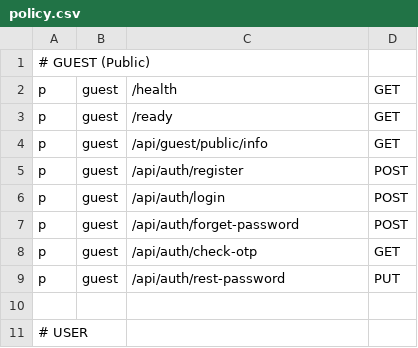
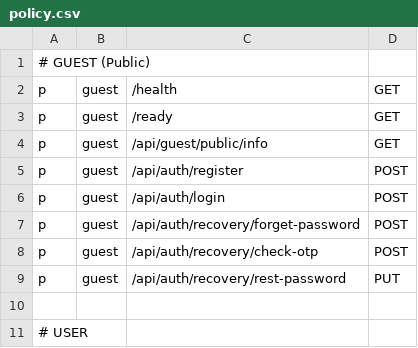
Before and after one commit to ZebdaYacine/Go-Guard, a CSV file: api/security/rbac/policy.csv, drawn as a sheet; only a part is shown.

Commit message:
update in policy file

```diff
--- a/api/security/rbac/policy.csv
+++ b/api/security/rbac/policy.csv
@@ -6,5 +6,5 @@ p, guest, /api/auth/register, POST
 p, guest, /api/auth/login, POST
-p, guest, /api/auth/forget-password, POST
-p, guest, /api/auth/check-otp, GET
-p, guest, /api/auth/rest-password, PUT
+p, guest, /api/auth/recovery/forget-password, POST
+p, guest, /api/auth/recovery/check-otp, POST
+p, guest, /api/auth/recovery/rest-password, PUT
 
```
Also changed, not shown: 11 other files.
